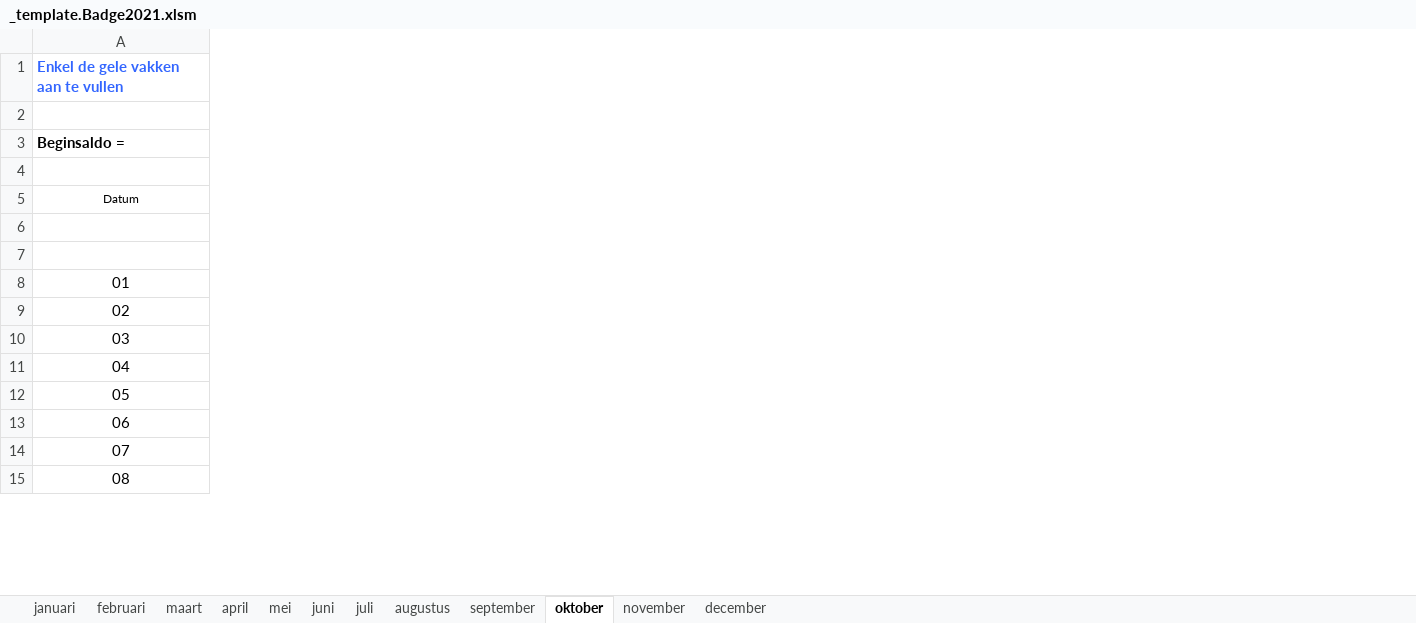
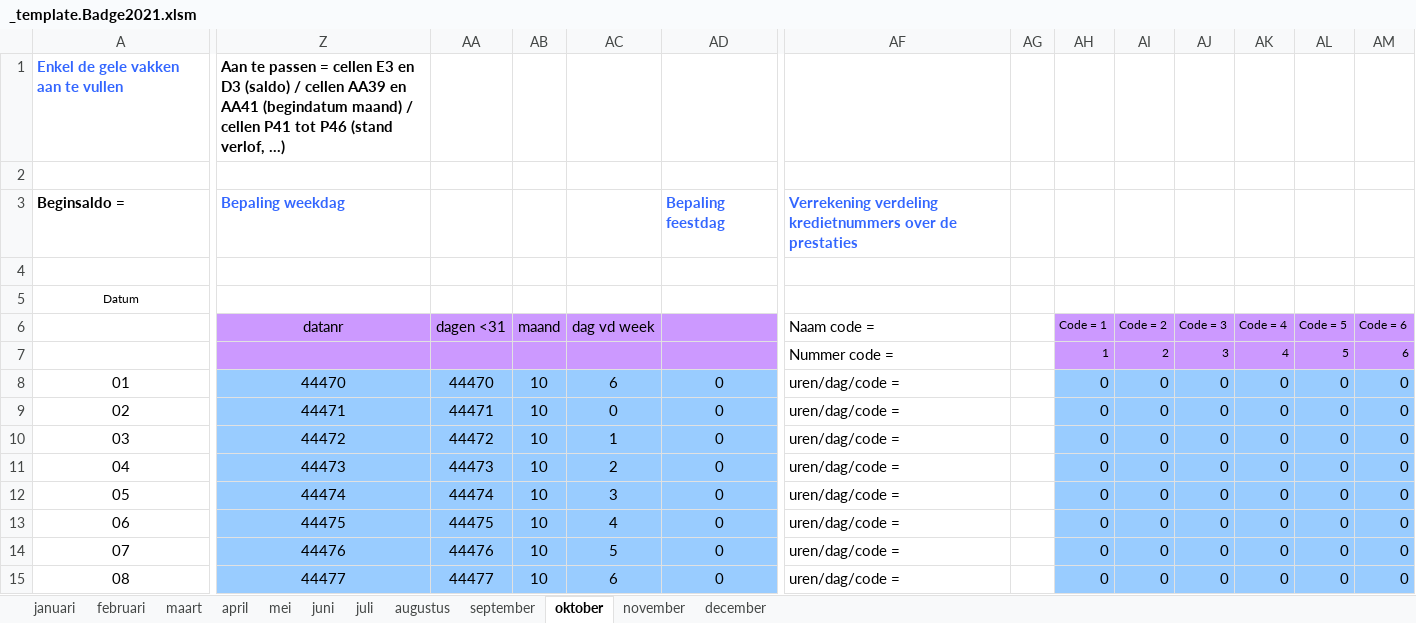
Before and after one commit to generic-user/WerklijstHulpje, an Excel workbook: WerklijstHulpje/Assets/_template.Badge2021.xlsm, sheet oktober, drawn as a sheet; only a part is shown, gaps mark what is left out; values as stored, in another font and other column widths than the file's, no borders; conditional formats not drawn; the diff covers the shown part only; the diff names each change by its address in the sheet, - before the commit and + after, or states it on an @@ line.

```diff
--- a/WerklijstHulpje/Assets/_template.Badge2021.xlsm (sheet oktober)
+++ b/WerklijstHulpje/Assets/_template.Badge2021.xlsm (sheet oktober)
@@ column Z (datanr) unhidden, rows 1-3: Aan te passen = cellen E3 en D3 (saldo) / cellen AA39 en AA41 (begindatum maand) / cellen P41 tot P46 (stand verlof, …) |  | Bepaling weekdag; rows 8-15: 44470 | 44471 | 44472 | 44473 | 44474 | 44475 | 44476 | 44477 @@
@@ column AA (dagen <31) unhidden, rows 8-15: 44470 | 44471 | 44472 | 44473 | 44474 | 44475 | 44476 | 44477 @@
@@ column AB (maand) unhidden, rows 8-15: all 10 @@
@@ column AC (dag vd week) unhidden, rows 8-15: 6 | 0 | 1 | 2 | 3 | 4 | 5 | 6 @@
@@ column AD unhidden, rows 3-15: Bepaling feestdag |  |  |  |  | 0 | 0 | 0 | 0 | 0 | 0 | 0 | 0 @@
@@ column AF (Naam code =) unhidden, row 3: Verrekening verdeling kredietnummers over de prestaties; rows 7-15: Nummer code = | uren/dag/code = | uren/dag/code = | uren/dag/code = | uren/dag/code = | uren/dag/code = | uren/dag/code = | uren/dag/code = | uren/dag/code = @@
@@ column AG unhidden, empty @@
@@ column AH (Code = 1) unhidden, rows 7-15: 1 | 0 | 0 | 0 | 0 | 0 | 0 | 0 | 0 @@
@@ column AI (Code = 2) unhidden, rows 7-15: 2 | 0 | 0 | 0 | 0 | 0 | 0 | 0 | 0 @@
@@ column AJ (Code = 3) unhidden, rows 7-15: 3 | 0 | 0 | 0 | 0 | 0 | 0 | 0 | 0 @@
@@ column AK (Code = 4) unhidden, rows 7-15: 4 | 0 | 0 | 0 | 0 | 0 | 0 | 0 | 0 @@
@@ column AL (Code = 5) unhidden, rows 7-15: 5 | 0 | 0 | 0 | 0 | 0 | 0 | 0 | 0 @@
@@ column AM (Code = 6) unhidden, rows 7-15: 6 | 0 | 0 | 0 | 0 | 0 | 0 | 0 | 0 @@
```
Also changed, not shown: 70 added columns elsewhere in this sheet, sheet november, sheet december, sheet januari, sheet juni, sheet februari, sheet september, 5 more sheets.
